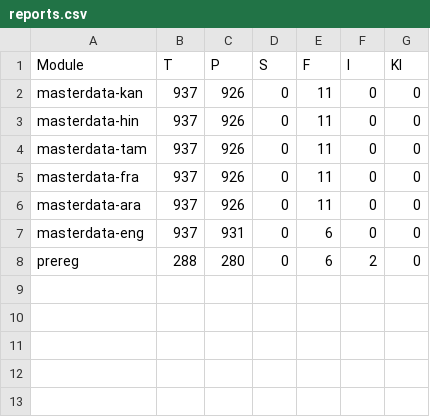
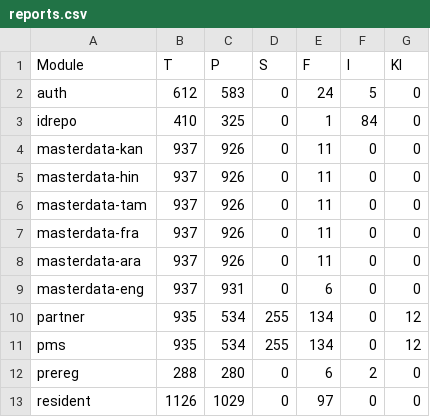
Before and after one commit to shubham17998/minio-report-tracker, a CSV file: minio-report-tracker/spreadsheet/reports.csv, drawn as a sheet; the diff names each change by its address in the sheet, - before the commit and + after, or states it on an @@ line.

```diff
--- a/minio-report-tracker/spreadsheet/reports.csv
+++ b/minio-report-tracker/spreadsheet/reports.csv
+row 2: auth | 612 | 583 | 0 | 24 | 5 | 0
+row 3: idrepo | 410 | 325 | 0 | 1 | 84 | 0
+row 10: partner | 935 | 534 | 255 | 134 | 0 | 12
+row 11: pms | 935 | 534 | 255 | 134 | 0 | 12
+row 13: resident | 1126 | 1029 | 0 | 97 | 0 | 0
```
